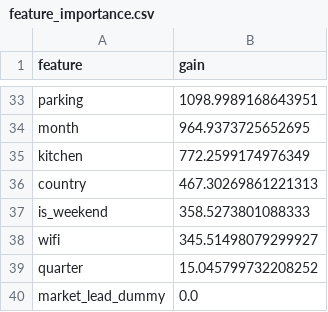
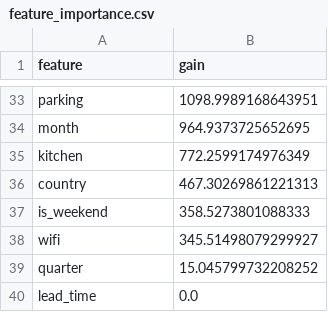
Before and after one commit to CodeWithEugene/Pumzika-Hackathon, a CSV file: reports/feature_importance.csv, drawn as a sheet; only a part is shown, gaps mark what is left out.

Commit message:
Add real data integration for occupancy model validation
- Introduced scripts to fetch and process real short-term rental data from Inside Airbnb for Cape Town.
- Added new CSV files: `real_listings.csv` and `real_calendar.csv` containing actual market data.
- Implemented validation of the occupancy model using real data, ensuring the pipeline's effectiveness beyond synthetic datasets.
- Updated feature engineering to include a lead time variable for forward-availability data.
- Enhanced web application to display real data validation results, including model performance metrics and calibration charts.

This commit significantly improves the model's applicability to real-world scenarios and enhances the overall data pipeline.

```diff
--- a/reports/feature_importance.csv
+++ b/reports/feature_importance.csv
@@ -39,2 +39,2 @@ wifi,345.51498079299927
 quarter,15.045799732208252
-market_lead_dummy,0.0
+lead_time,0.0
```
Also changed, not shown: 13 other files.
